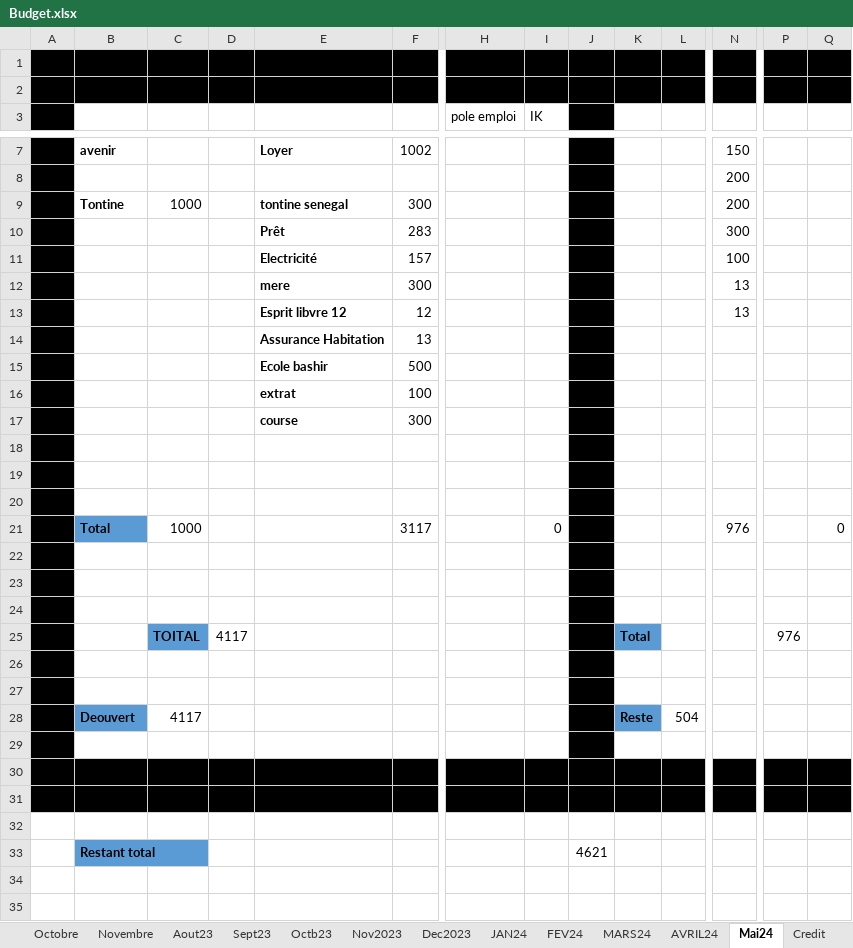
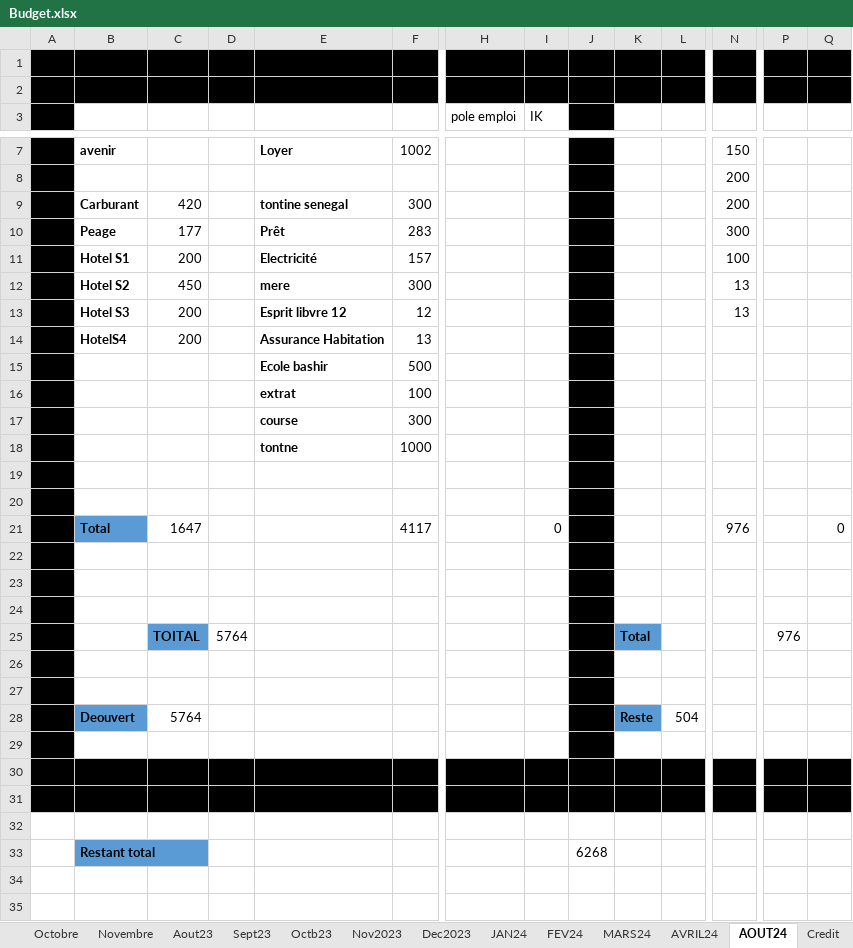
Before and after one commit to Aboudara/Document, an Excel workbook: Budget.xlsx, sheet AOUT24, drawn as a sheet; only a part is shown, gaps mark what is left out; values as stored, in another font and other column widths than the file's, no borders; removed rows and columns are numbered as before the commit, all else as after; rows hold the shown columns only; the diff names each change by its address in the sheet, - before the commit and + after, or states it on an @@ line.

```diff
--- a/Budget.xlsx (sheet AOUT24)
+++ b/Budget.xlsx (sheet AOUT24)
-sheet tab: Mai24
+sheet tab: AOUT24
-B9: Tontine
+B9: Carburant
-C9: 1000
+C9: 420
-B10: (empty)
+B10: Peage
-C10: (empty)
+C10: 177
-B11: (empty)
+B11: Hotel S1
-C11: (empty)
+C11: 200
-B12: (empty)
+B12: Hotel S2
-C12: (empty)
+C12: 450
-B13: (empty)
+B13: Hotel S3
-C13:C14: (empty)
+C13:C14: 200
-B14: (empty)
+B14: HotelS4
+row 18:  |  |  |  | tontne | 1000
+row 19: (empty)
+row 20: (empty)
+row 21:  | Total | 1647 |  |  | 4117 |  | 0 |  |  |  | 976 |  | 0
-row 21:  | Total | 1000 |  |  | 3117 |  | 0 |  |  |  | 976 |  | 0
+row 25:  |  | TOITAL | 5764 |  |  |  |  |  | Total |  |  | 976
-row 24: (empty)
-row 25:  |  | TOITAL | 4117 |  |  |  |  |  | Total |  |  | 976
-row 26: (empty)
-row 27: (empty)
-C28: 4117
+C28: 5764
-J33: 4621
+J33: 6268
```
Also changed, not shown: sheet Entreprise, 24 other files.
